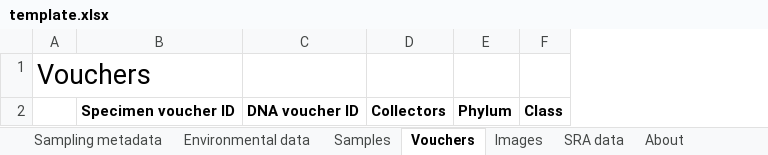
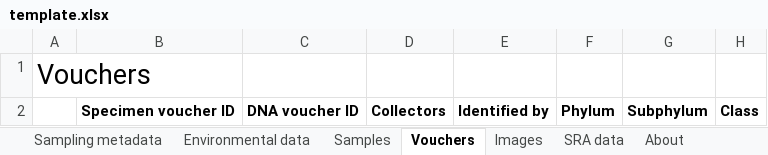
Before and after one commit to iobis/pacman-data-entry, an Excel workbook: template.xlsx, sheet Vouchers, drawn as a sheet; only a part is shown; values as stored, in another font and other column widths than the file's, no borders; the diff names each change by its address in the sheet, - before the commit and + after, or states it on an @@ line.

Commit message:
added collected by, subphylum

```diff
--- a/template.xlsx (sheet Vouchers)
+++ b/template.xlsx (sheet Vouchers)
+column E, row 2: Identified by
+column G, row 2: Subphylum
```
Also changed, not shown: sheet About.
